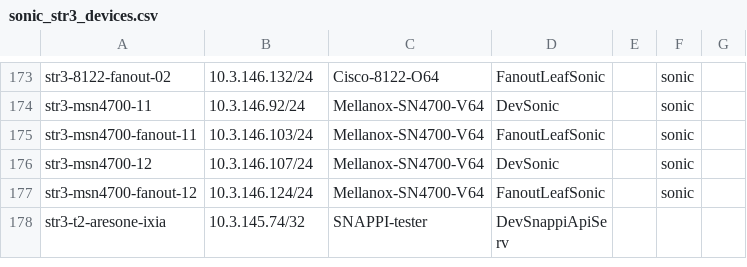
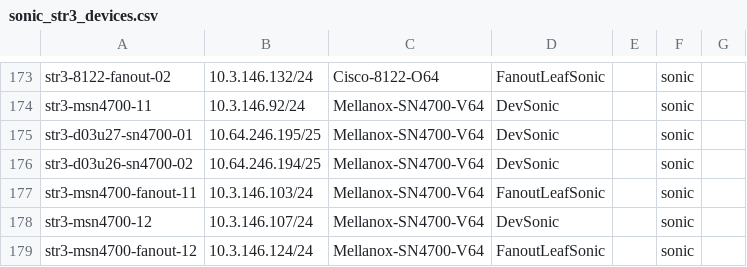
Before and after one commit to lipxu/sonic-mgmt-lipxu-fork, a CSV file: ansible/files/sonic_str3_devices.csv, drawn as a sheet; only a part is shown, gaps mark what is left out; the shorter side is filled out with more unchanged rows; the diff names each change by its address in the sheet, - before the commit and + after, or states it on an @@ line.

```diff
--- a/ansible/files/sonic_str3_devices.csv
+++ b/ansible/files/sonic_str3_devices.csv
+row 175: str3-d03u27-sn4700-01 | 10.64.246.195/25 | Mellanox-SN4700-V64 | DevSonic |  | sonic
+row 176: str3-d03u26-sn4700-02 | 10.64.246.194/25 | Mellanox-SN4700-V64 | DevSonic |  | sonic
```
Also changed, not shown: ansible/files/sonic_str3_links.csv, ansible/files/sonic_str3_pdu_links.csv, 3 other files.
